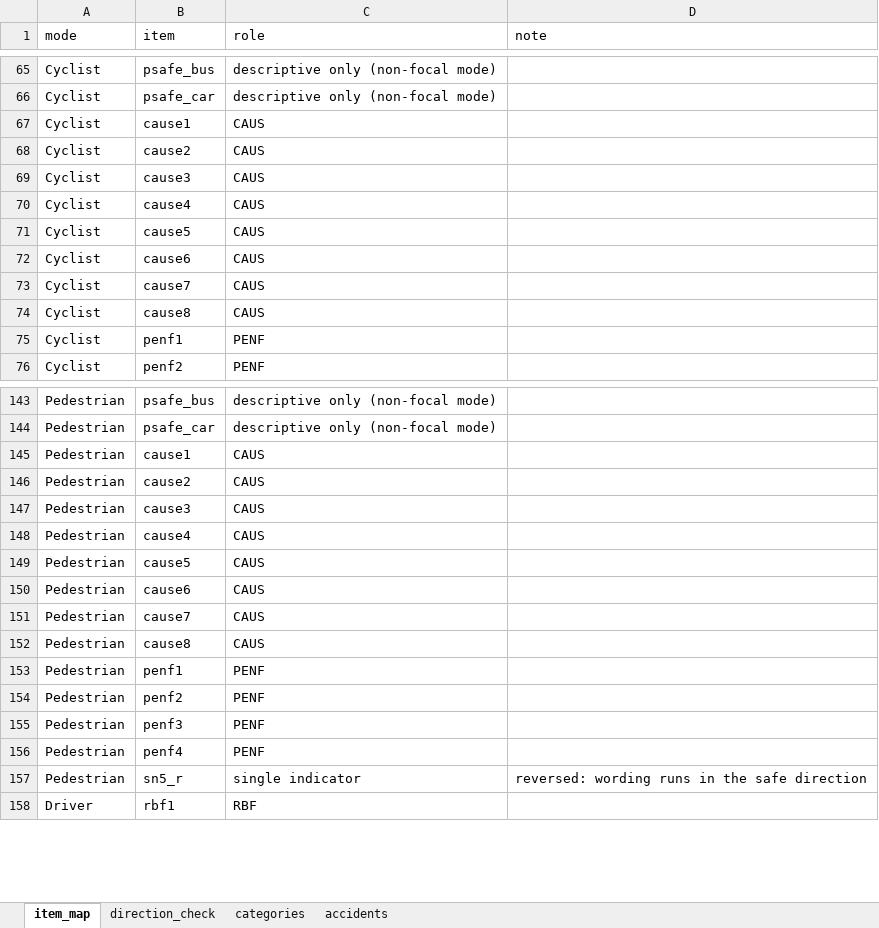
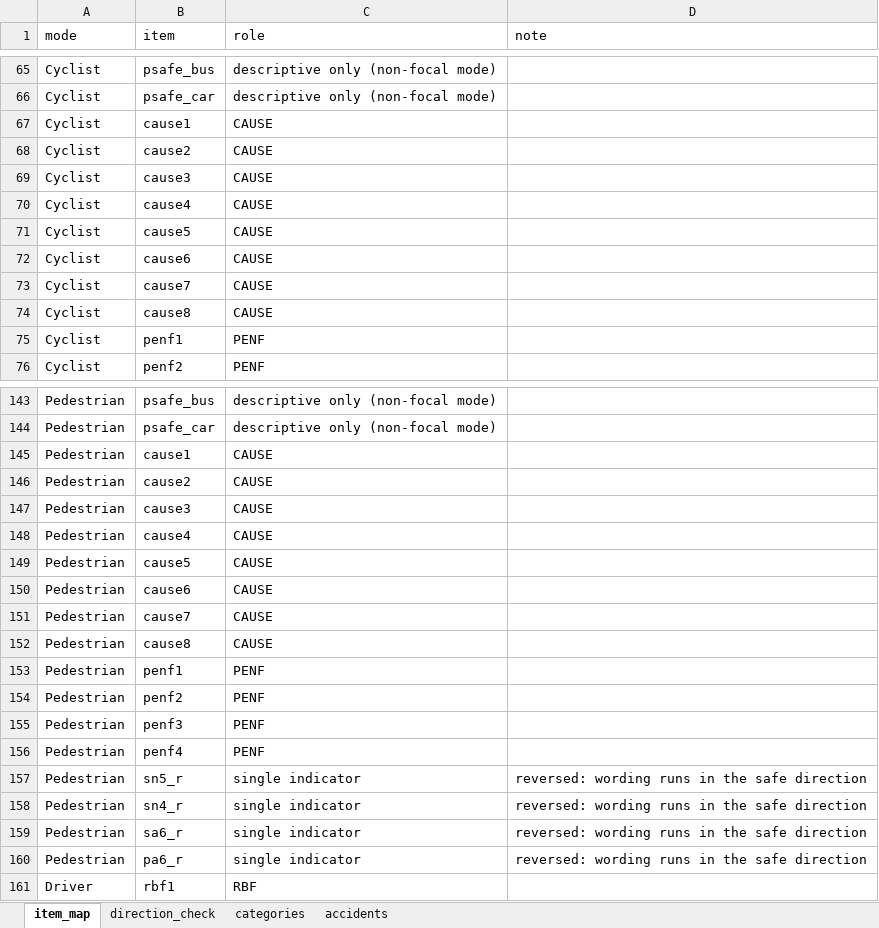
Before and after one commit to Fatemeh-s-tabatabaei/SEM-for-Road-User-Behavior, an Excel workbook: ItemPrep/item_prep.xlsx, sheet item_map, drawn as a sheet; only a part is shown, gaps mark what is left out; values as stored, in another font and other column widths than the file's, no borders; the diff covers the shown part only; the diff names each change by its address in the sheet, - before the commit and + after, or states it on an @@ line.

```diff
--- a/ItemPrep/item_prep.xlsx (sheet item_map)
+++ b/ItemPrep/item_prep.xlsx (sheet item_map)
-C67:C74 (role): CAUS
+C67:C74 (role): CAUSE
-C145:C152 (role): CAUS
+C145:C152 (role): CAUSE
+row 158: Pedestrian | sn4_r | single indicator | reversed: wording runs in the safe direction
+row 159: Pedestrian | sa6_r | single indicator | reversed: wording runs in the safe direction
+row 160: Pedestrian | pa6_r | single indicator | reversed: wording runs in the safe direction
```
Also changed, not shown: 2 moved rows and 36 edited cells elsewhere in this sheet, sheet categories, sheet direction_check, 23 other files.
